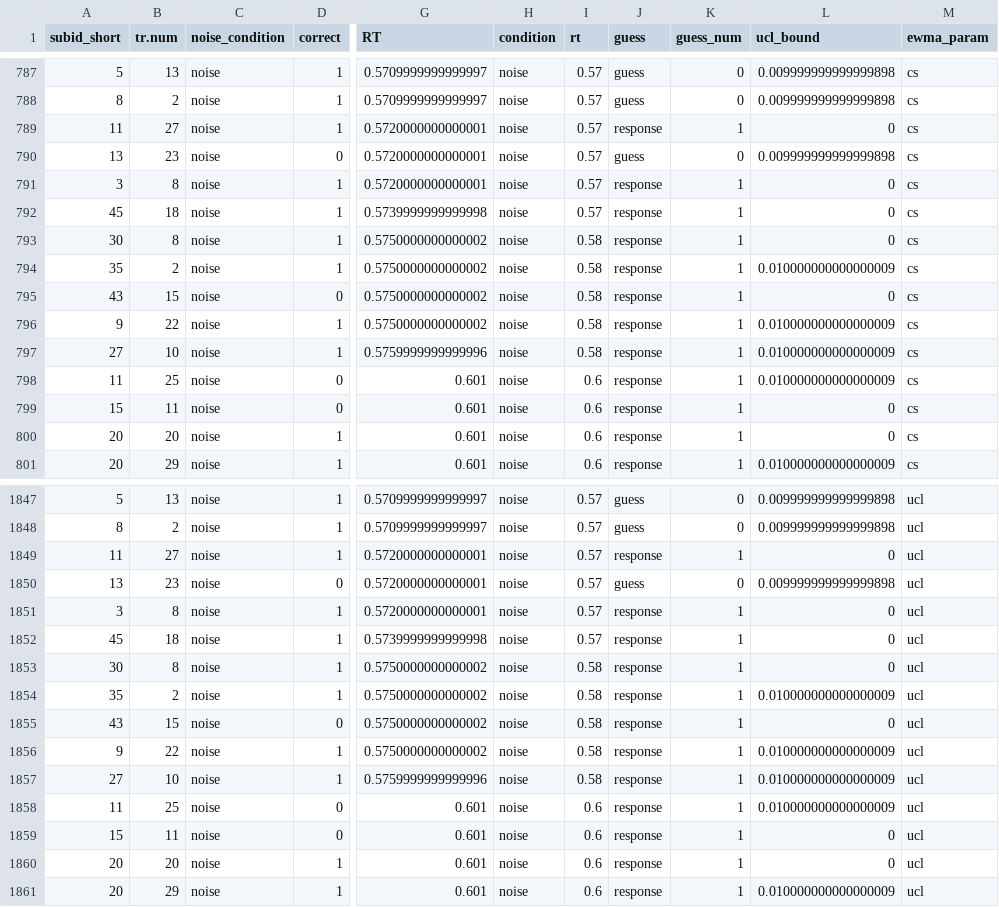
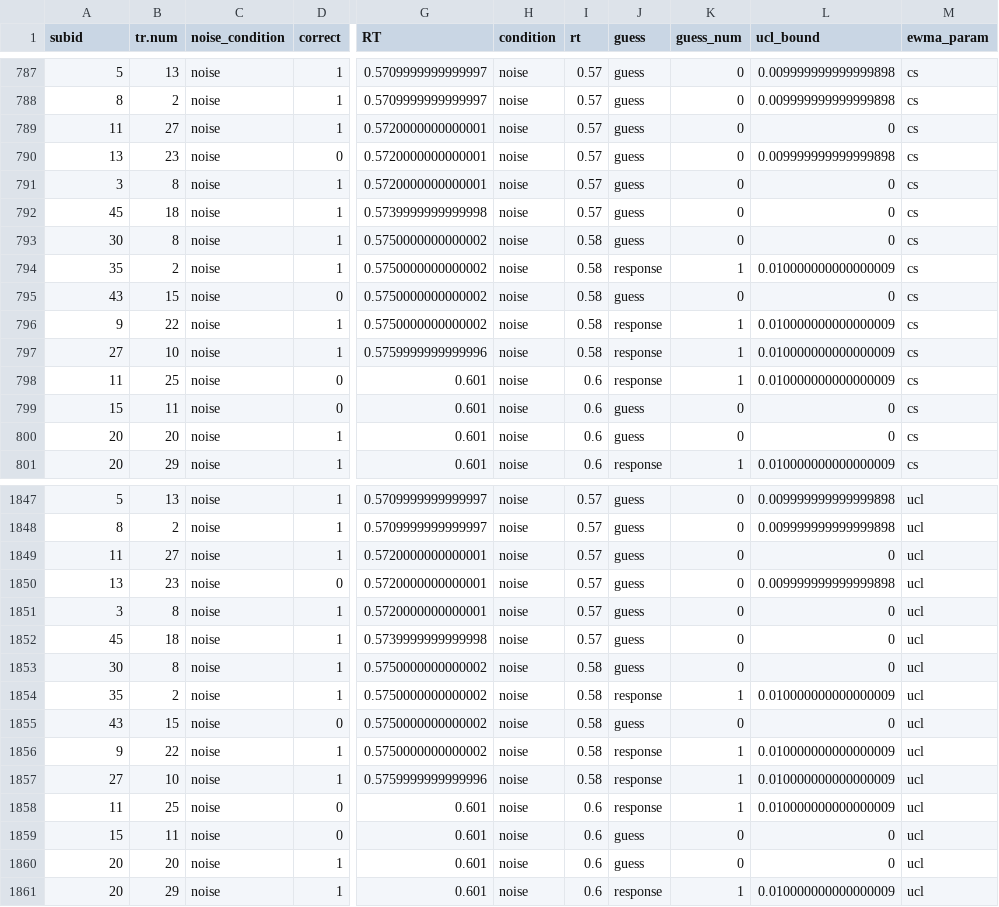
Before and after one commit to kemacdonald/speed-acc, a CSV file: data/3_final_merged_data/ewma_output/speed_acc_kids_noise_ewma_results.csv, drawn as a sheet; only a part is shown, gaps mark what is left out; the diff covers the shown part only; the diff names each change by its address in the sheet, - before the commit and + after, or states it on an @@ line.

```diff
--- a/data/3_final_merged_data/ewma_output/speed_acc_kids_noise_ewma_results.csv
+++ b/data/3_final_merged_data/ewma_output/speed_acc_kids_noise_ewma_results.csv
-A1: subid_short
+A1: subid
-J789 (guess): response
+J789 (guess): guess
-K789 (guess_num): 1
+K789 (guess_num): 0
-J791:J793 (guess): response
+J791:J793 (guess): guess
-K791:K793 (guess_num): 1
+K791:K793 (guess_num): 0
-J795 (guess): response
+J795 (guess): guess
-K795 (guess_num): 1
+K795 (guess_num): 0
-J799:J800 (guess): response
+J799:J800 (guess): guess
-K799:K800 (guess_num): 1
+K799:K800 (guess_num): 0
-J1849 (guess): response
+J1849 (guess): guess
-K1849 (guess_num): 1
+K1849 (guess_num): 0
-J1851:J1853 (guess): response
+J1851:J1853 (guess): guess
-K1851:K1853 (guess_num): 1
+K1851:K1853 (guess_num): 0
-J1855 (guess): response
+J1855 (guess): guess
-K1855 (guess_num): 1
+K1855 (guess_num): 0
-J1859:J1860 (guess): response
+J1859:J1860 (guess): guess
-K1859:K1860 (guess_num): 1
+K1859:K1860 (guess_num): 0
```
Also changed, not shown: 124 edited cells elsewhere in this file, data/3_final_merged_data/ewma_output/speed_acc_adult_text_ewma_results.csv, data/3_final_merged_data/ewma_output/speed_acc_kids_gaze_ewma_results.csv, 20 other files.
